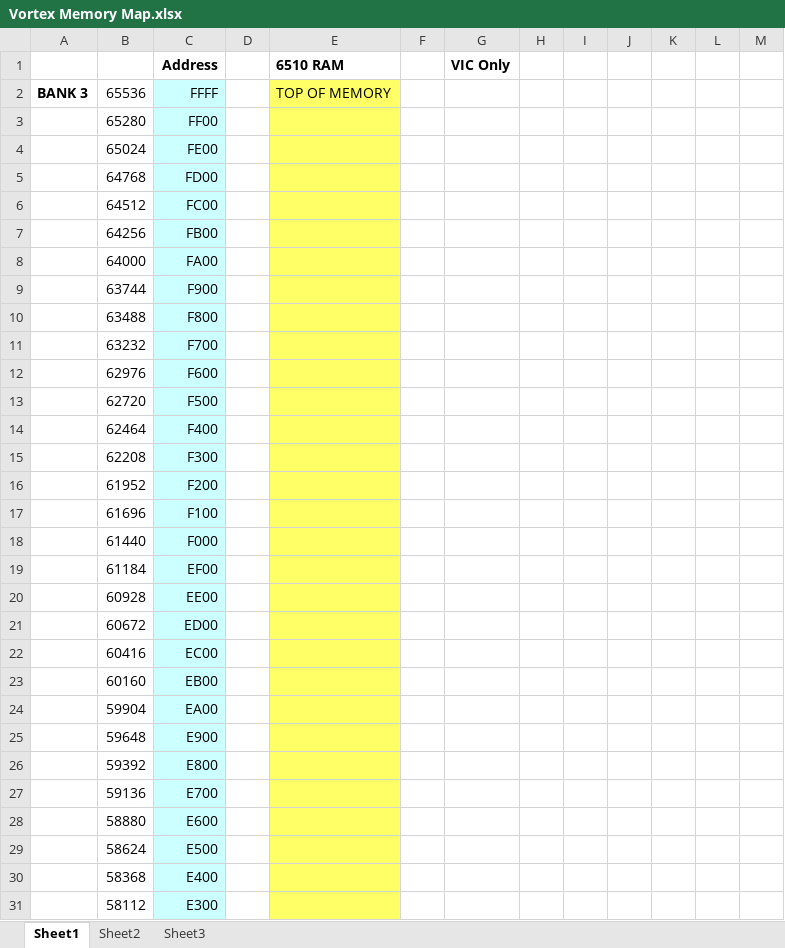
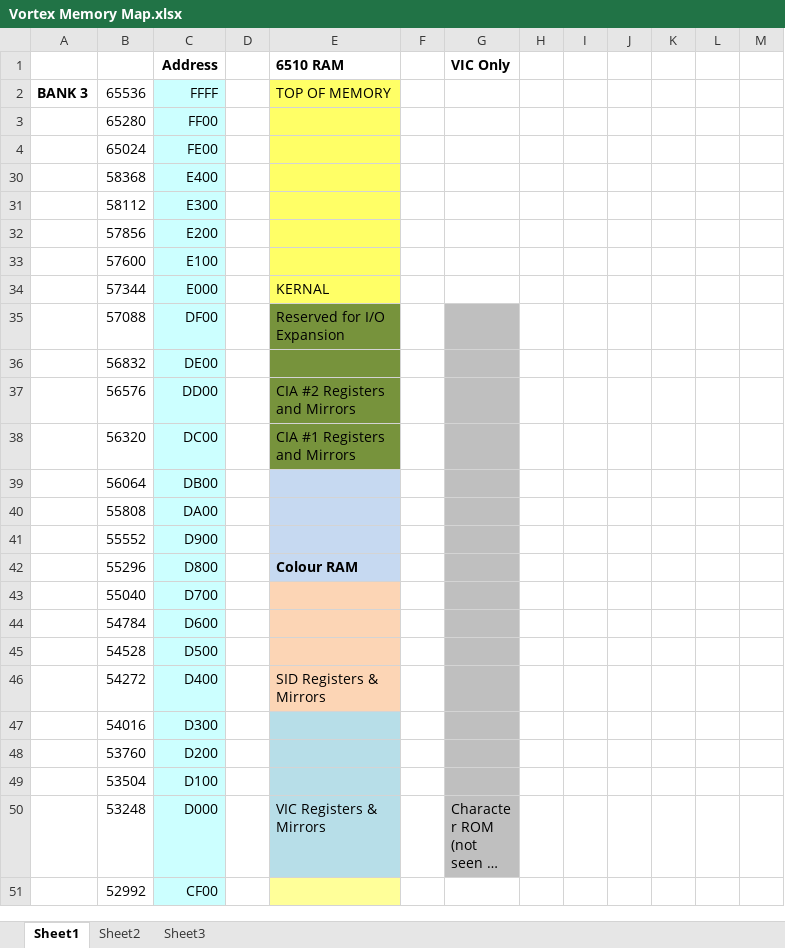
Before and after one commit to LeifBloomquist/Vortex, an Excel workbook: Docs/Vortex Memory Map.xlsx, sheet Sheet1, drawn as a sheet; only a part is shown; the shorter side is filled out with more unchanged rows; long unchanged cells end in …; values as stored, in another font and other column widths than the file's, no borders; the diff covers the shown part only; the diff names each change by its address in the sheet, - before the commit and + after, or states it on an @@ line.

```diff
--- a/Docs/Vortex Memory Map.xlsx (sheet Sheet1)
+++ b/Docs/Vortex Memory Map.xlsx (sheet Sheet1)
@@ row 5 hidden:  | 64768 | FD00 @@
@@ row 6 hidden:  | 64512 | FC00 @@
@@ row 7 hidden:  | 64256 | FB00 @@
@@ row 8 hidden:  | 64000 | FA00 @@
@@ row 9 hidden:  | 63744 | F900 @@
@@ row 10 hidden:  | 63488 | F800 @@
@@ row 11 hidden:  | 63232 | F700 @@
@@ row 12 hidden:  | 62976 | F600 @@
@@ row 13 hidden:  | 62720 | F500 @@
@@ row 14 hidden:  | 62464 | F400 @@
@@ row 15 hidden:  | 62208 | F300 @@
@@ row 16 hidden:  | 61952 | F200 @@
@@ row 17 hidden:  | 61696 | F100 @@
@@ row 18 hidden:  | 61440 | F000 @@
@@ row 19 hidden:  | 61184 | EF00 @@
@@ row 20 hidden:  | 60928 | EE00 @@
@@ row 21 hidden:  | 60672 | ED00 @@
@@ row 22 hidden:  | 60416 | EC00 @@
@@ row 23 hidden:  | 60160 | EB00 @@
@@ row 24 hidden:  | 59904 | EA00 @@
@@ row 25 hidden:  | 59648 | E900 @@
@@ row 26 hidden:  | 59392 | E800 @@
@@ row 27 hidden:  | 59136 | E700 @@
@@ row 28 hidden:  | 58880 | E600 @@
@@ row 29 hidden:  | 58624 | E500 @@
```
Also changed, not shown: 49 hidden or unhidden rows elsewhere in this sheet, Docs/Vortex Packets.xlsx, 11 other files.
